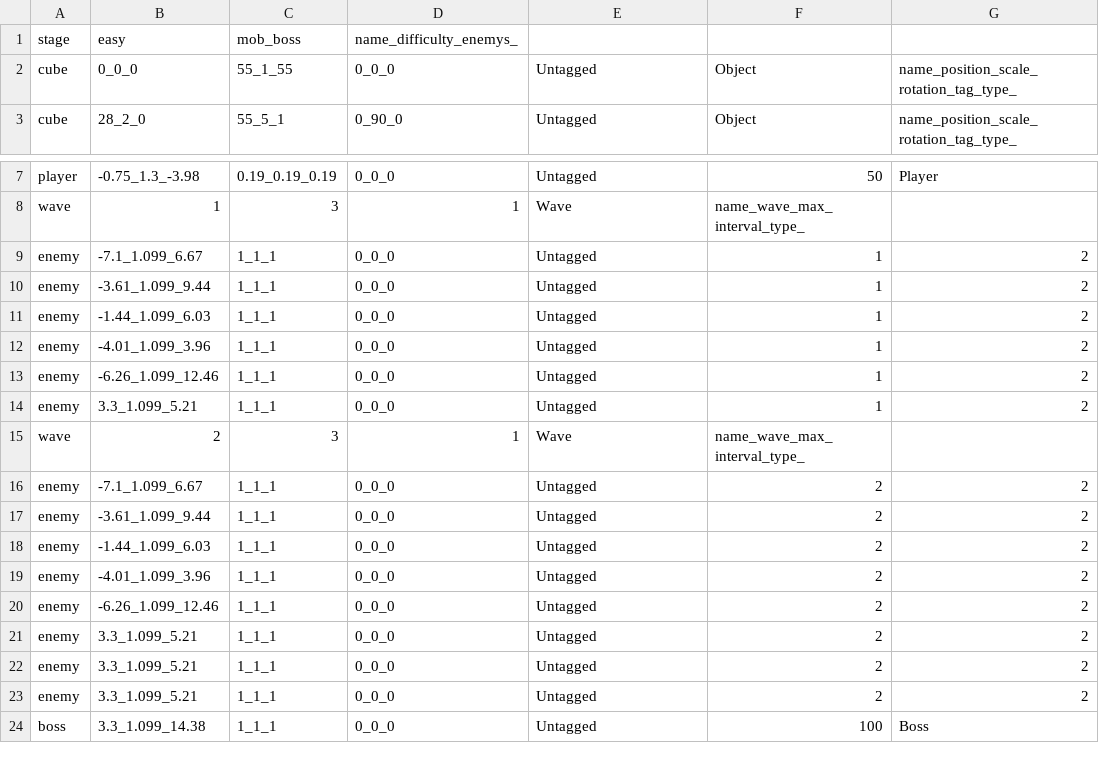
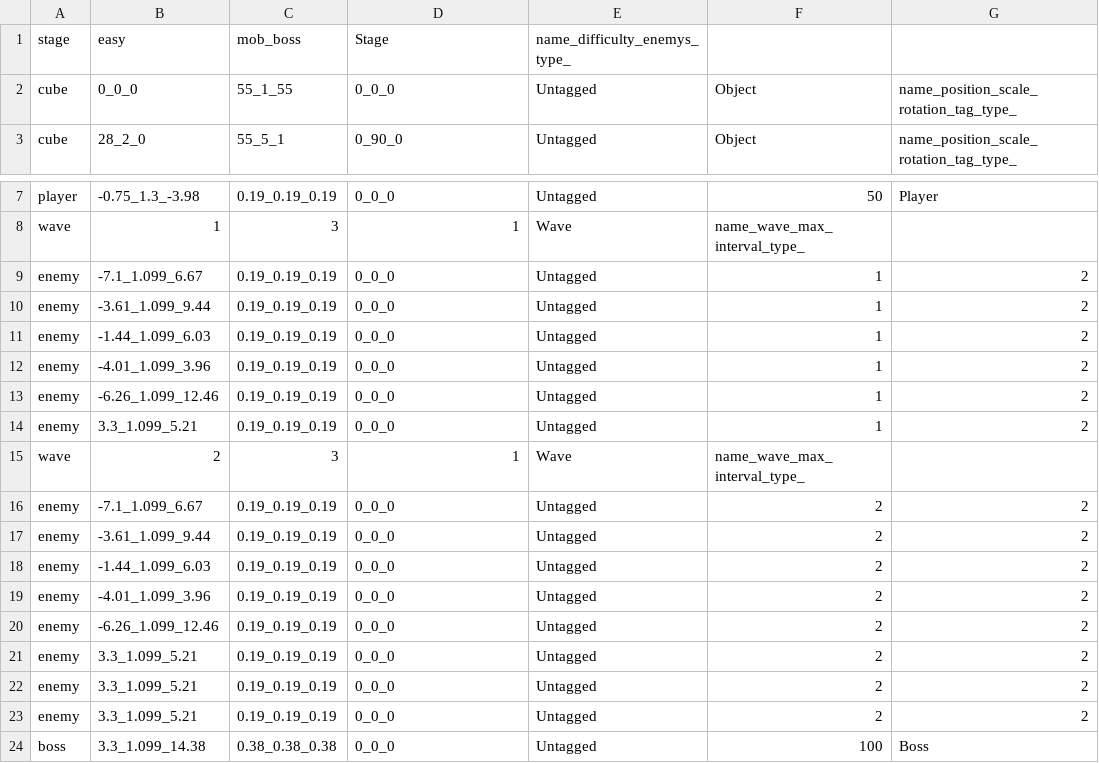
Before and after one commit to wizgame2023/2025-TeamD, a CSV file: Project/media/Levels/waveTest.csv, drawn as a sheet; only a part is shown, gaps mark what is left out; the diff names each change by its address in the sheet, - before the commit and + after, or states it on an @@ line.

```diff
--- a/Project/media/Levels/waveTest.csv
+++ b/Project/media/Levels/waveTest.csv
-D1: name_difficulty_enemys_
+D1: Stage
-E1: (empty)
+E1: name_difficulty_enemys_type_
-C9:C14: 1_1_1
+C9:C14: 0.19_0.19_0.19
-C16:C23: 1_1_1
+C16:C23: 0.19_0.19_0.19
-C24: 1_1_1
+C24: 0.38_0.38_0.38
```
Also changed, not shown: 9 other files.
